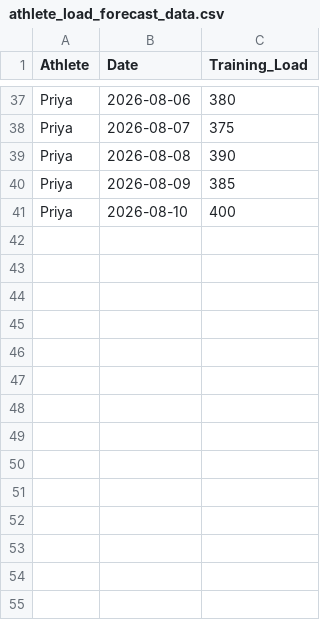
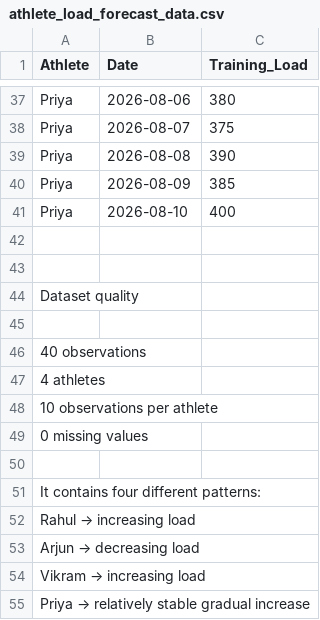
Before and after one commit to abhishekjaat35-bit/Athlete-Training-Load-Forecasting, a CSV file: athlete_load_forecast_data.csv, drawn as a sheet; only a part is shown, gaps mark what is left out.

Commit message:
Update athlete_load_forecast_data.csv

```diff
--- a/athlete_load_forecast_data.csv
+++ b/athlete_load_forecast_data.csv
@@ -41 +41,15 @@ Priya,2026-08-09,385
 Priya,2026-08-10,400
+
+
+Dataset quality
+
+40 observations
+4 athletes
+10 observations per athlete
+0 missing values
+
+It contains four different patterns:
+Rahul   → increasing load
+Arjun   → decreasing load
+Vikram  → increasing load
+Priya   → relatively stable gradual increase
```
